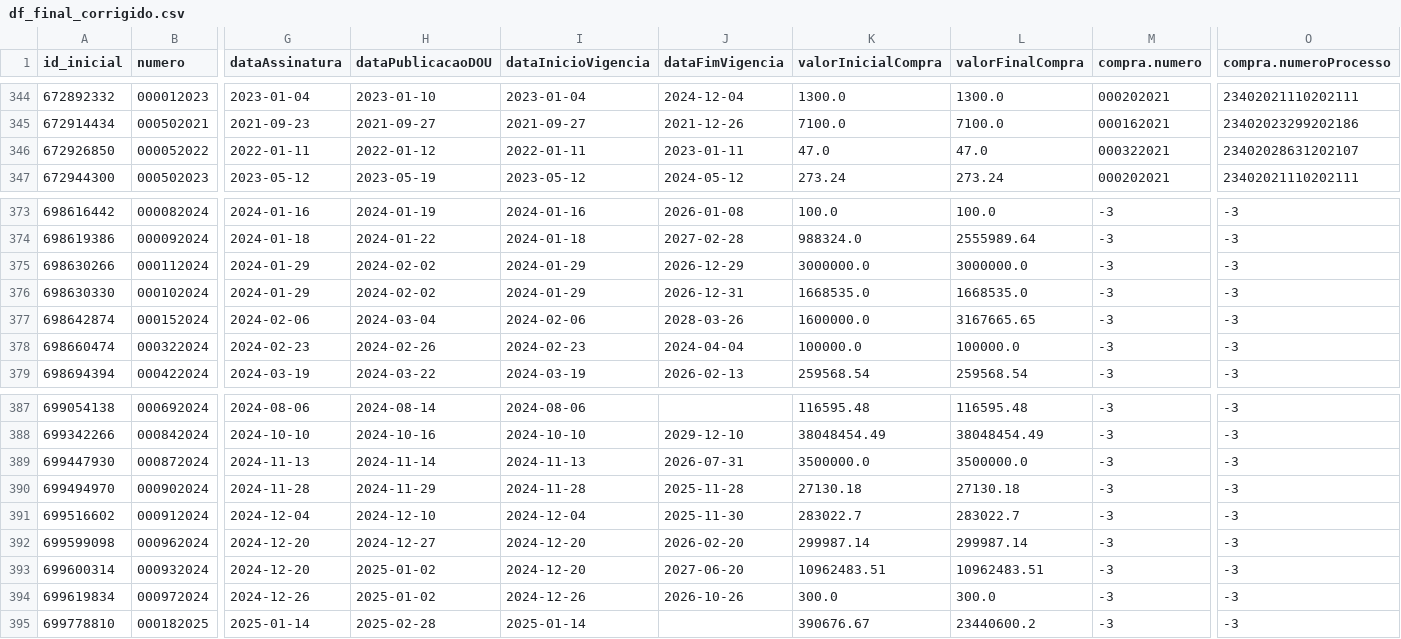
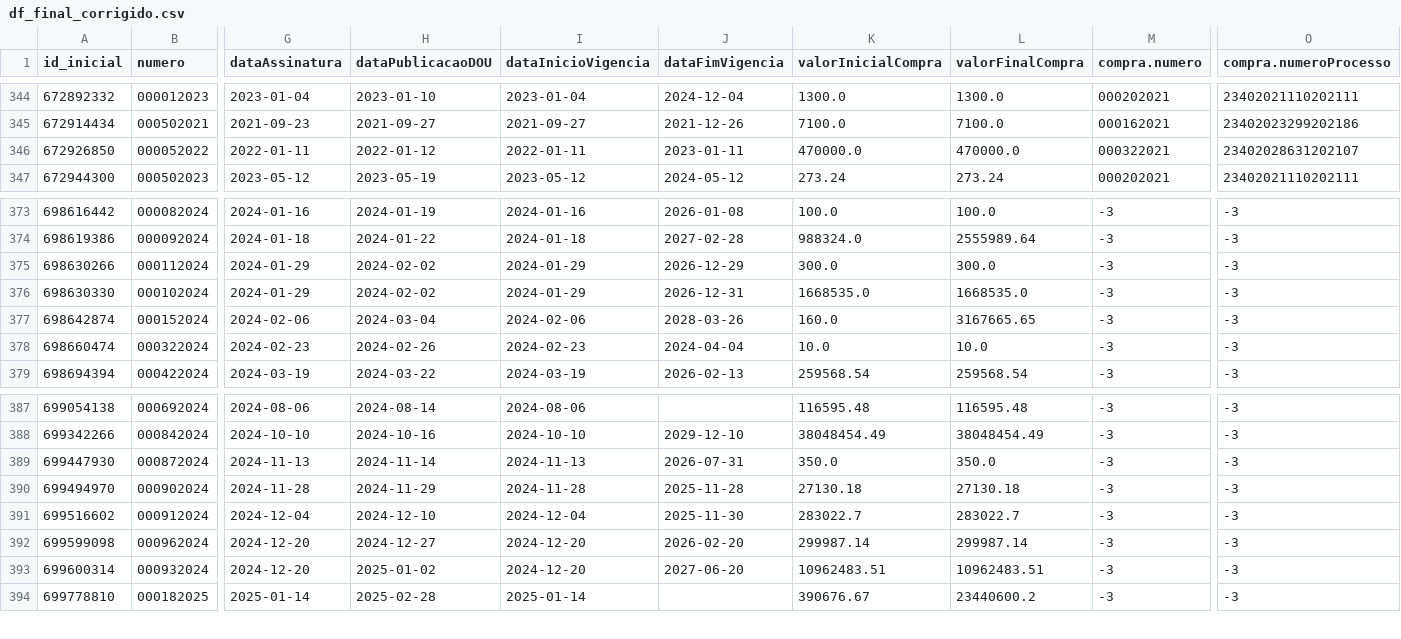
Before and after one commit to victorltd/transparencia_api, a CSV file: df_final_corrigido.csv, drawn as a sheet; only a part is shown, gaps mark what is left out; rows hold the shown columns only; the diff names each change by its address in the sheet, - before the commit and + after, or states it on an @@ line.

```diff
--- a/df_final_corrigido.csv
+++ b/df_final_corrigido.csv
-K346 (valorInicialCompra): 47.0
+K346 (valorInicialCompra): 470000.0
-L346 (valorFinalCompra): 47.0
+L346 (valorFinalCompra): 470000.0
-K375 (valorInicialCompra): 3000000.0
+K375 (valorInicialCompra): 300.0
-L375 (valorFinalCompra): 3000000.0
+L375 (valorFinalCompra): 300.0
-K377 (valorInicialCompra): 1600000.0
+K377 (valorInicialCompra): 160.0
-K378 (valorInicialCompra): 100000.0
+K378 (valorInicialCompra): 10.0
-L378 (valorFinalCompra): 100000.0
+L378 (valorFinalCompra): 10.0
-K389 (valorInicialCompra): 3500000.0
+K389 (valorInicialCompra): 350.0
-L389 (valorFinalCompra): 3500000.0
+L389 (valorFinalCompra): 350.0
-row 394: 699619834 | 000972024 | 2024-12-26 | 2025-01-02 | 2024-12-26 | 2026-10-26 | 300.0 | 300.0 | -3 | -3
```
